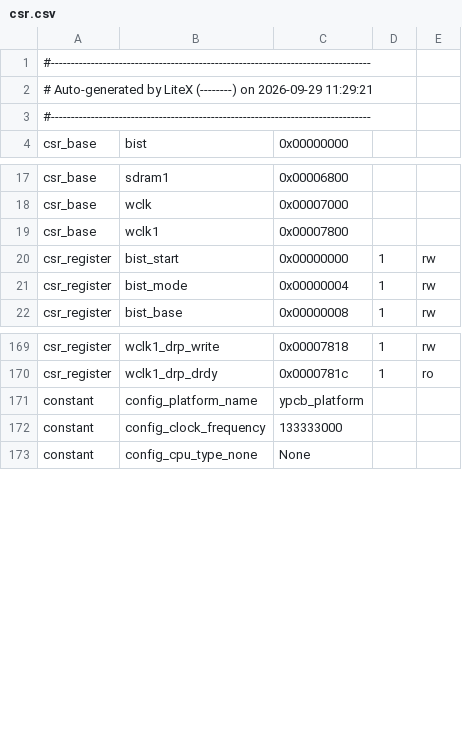
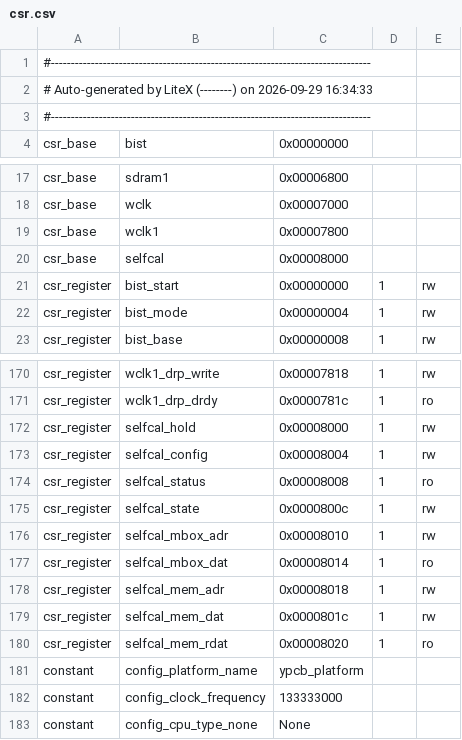
Before and after one commit to FeSens/openTPU, a CSV file: opentpu/host/litedram/csr.csv, drawn as a sheet; only a part is shown, gaps mark what is left out.

Commit message:
The production LiteDRAM core with the calibration CPU: main's core (14875bf's, wlrst max_delay 3.0 ns) regenerated by gen_core.py --phy wl --selfcal --fw-id 4461c052 (core.json: args, settings, the firmware's riscv64-elf-gcc 15.2.0). The core calibrates both channels at reset and raises cal_ready / cal1_ready itself; memcal finds the channels calibrated (the selfcal block's magic at 0x8000 in the R_MEMCAL window), the host override stays (otpu-memcal cal --force holds the CPU). csr.csv: main's plus the selfcal block; sdram_init.py, the XDC and the ID ROM unchanged; the port list unchanged (check_offline.py --mem litedram ok). check_core.sh: matches gen_core.py

```diff
--- a/opentpu/host/litedram/csr.csv
+++ b/opentpu/host/litedram/csr.csv
@@ -1,3 +1,3 @@
 #--------------------------------------------------------------------------------
-# Auto-generated by LiteX (--------) on 2026-09-29 11:29:21
+# Auto-generated by LiteX (--------) on 2026-09-29 16:34:33
 #--------------------------------------------------------------------------------
@@ -19,2 +19,3 @@ csr_base,wclk,0x00007000,,
 csr_base,wclk1,0x00007800,,
+csr_base,selfcal,0x00008000,,
 csr_register,bist_start,0x00000000,1,rw
@@ -170,2 +171,11 @@ csr_register,wclk1_drp_write,0x00007818,1,rw
 csr_register,wclk1_drp_drdy,0x0000781c,1,ro
+csr_register,selfcal_hold,0x00008000,1,rw
+csr_register,selfcal_config,0x00008004,1,rw
+csr_register,selfcal_status,0x00008008,1,ro
+csr_register,selfcal_state,0x0000800c,1,rw
+csr_register,selfcal_mbox_adr,0x00008010,1,rw
+csr_register,selfcal_mbox_dat,0x00008014,1,ro
+csr_register,selfcal_mem_adr,0x00008018,1,rw
+csr_register,selfcal_mem_dat,0x0000801c,1,rw
+csr_register,selfcal_mem_rdat,0x00008020,1,ro
 constant,config_platform_name,ypcb_platform,,
```
Also changed, not shown: 2 other files.
